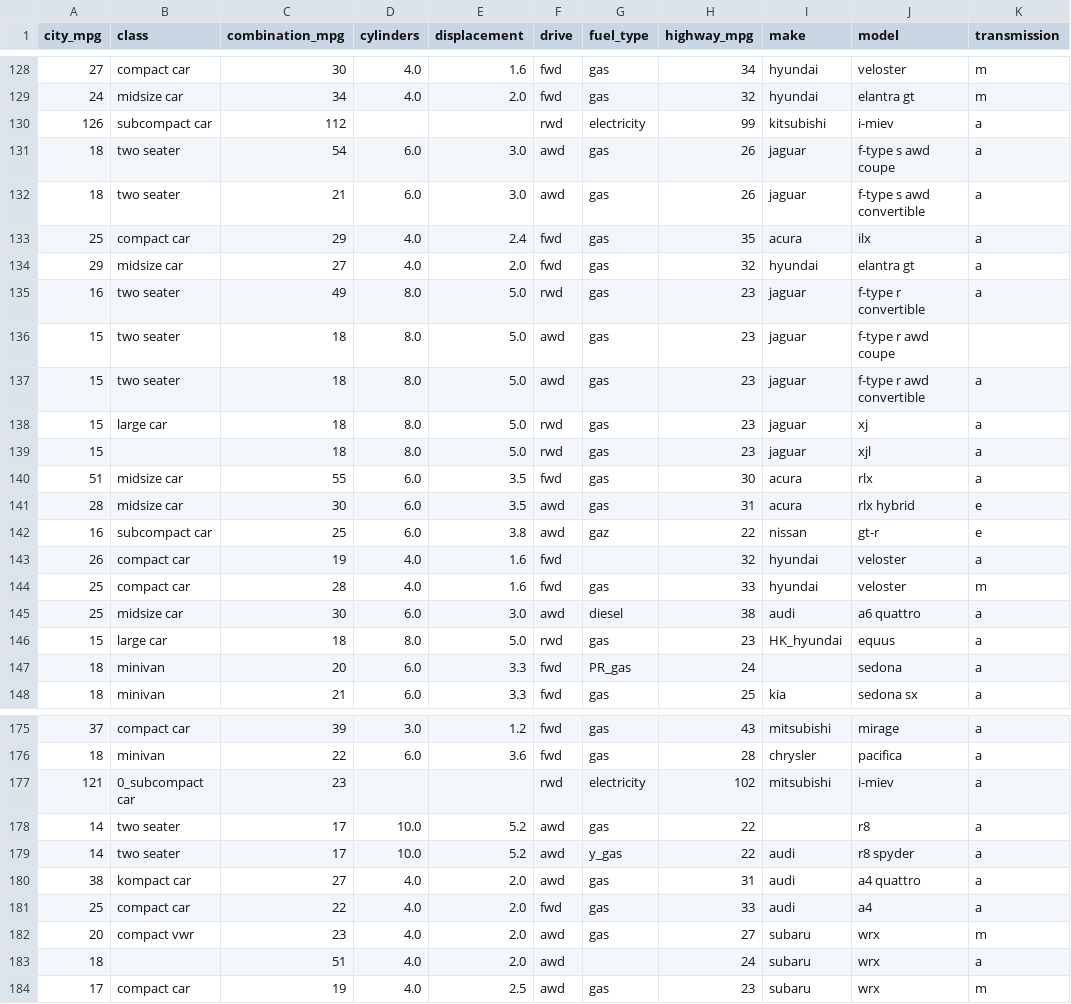
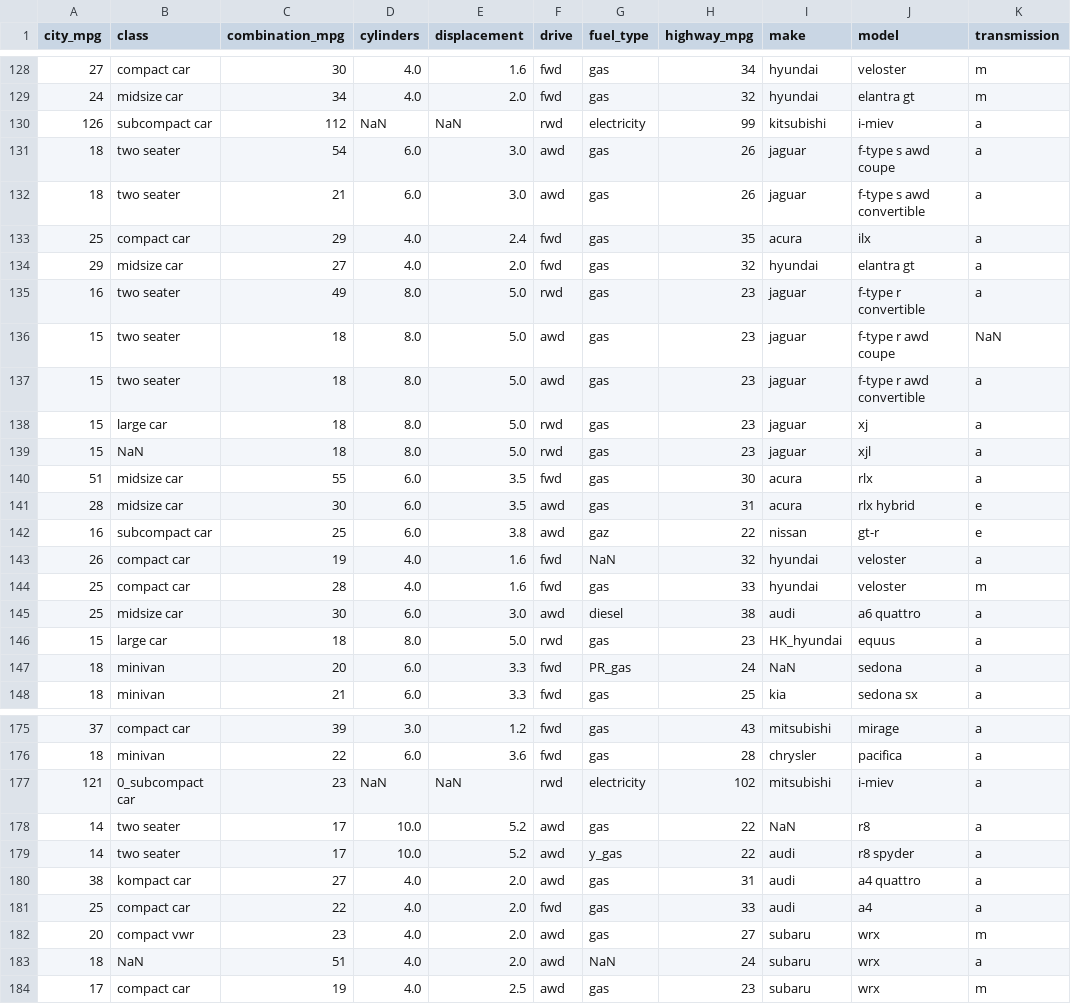
Before and after one commit to DavidRiemer02/GDD, a CSV file: results/result.csv, drawn as a sheet; only a part is shown, gaps mark what is left out; the diff covers the shown part only; the diff names each change by its address in the sheet, - before the commit and + after, or states it on an @@ line.

```diff
--- a/results/result.csv
+++ b/results/result.csv
-D130 (cylinders): (empty)
+D130 (cylinders): NaN
-E130 (displacement): (empty)
+E130 (displacement): NaN
-K136 (transmission): (empty)
+K136 (transmission): NaN
-B139 (class): (empty)
+B139 (class): NaN
-G143 (fuel_type): (empty)
+G143 (fuel_type): NaN
-I147 (make): (empty)
+I147 (make): NaN
-D177 (cylinders): (empty)
+D177 (cylinders): NaN
-E177 (displacement): (empty)
+E177 (displacement): NaN
-I178 (make): (empty)
+I178 (make): NaN
-B183 (class): (empty)
+B183 (class): NaN
-G183 (fuel_type): (empty)
+G183 (fuel_type): NaN
```
Also changed, not shown: 43 edited cells elsewhere in this file, 29 other files.
